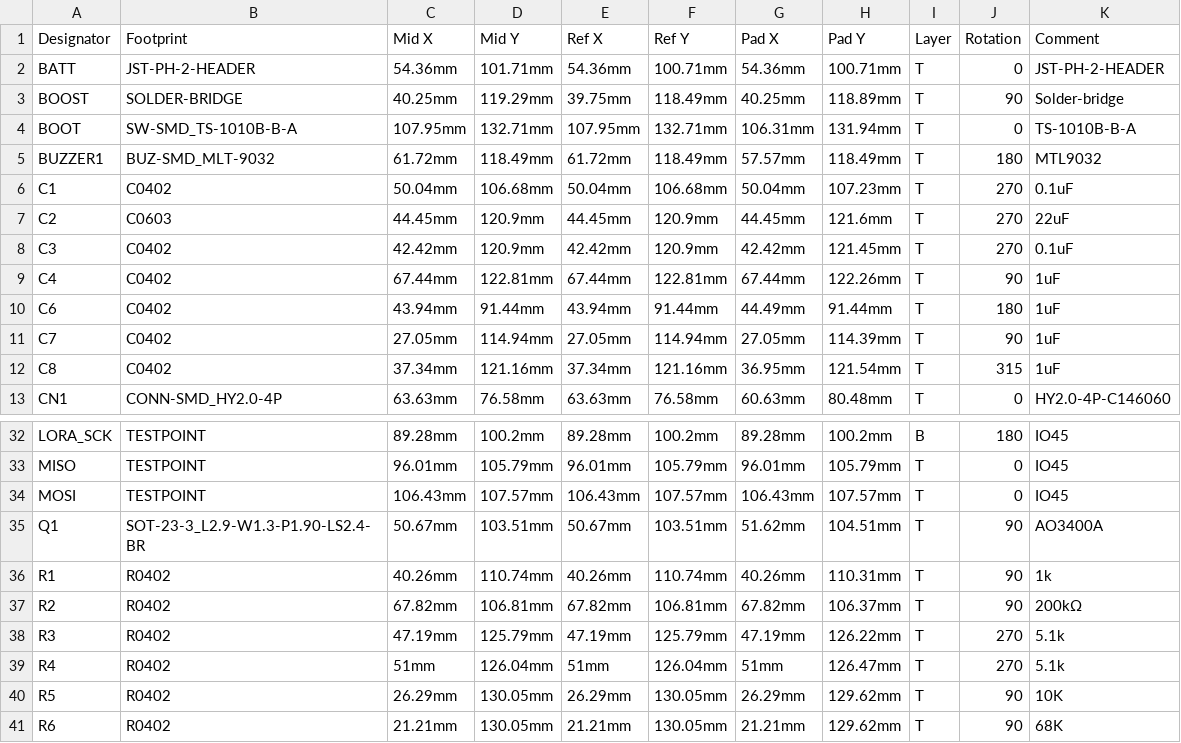
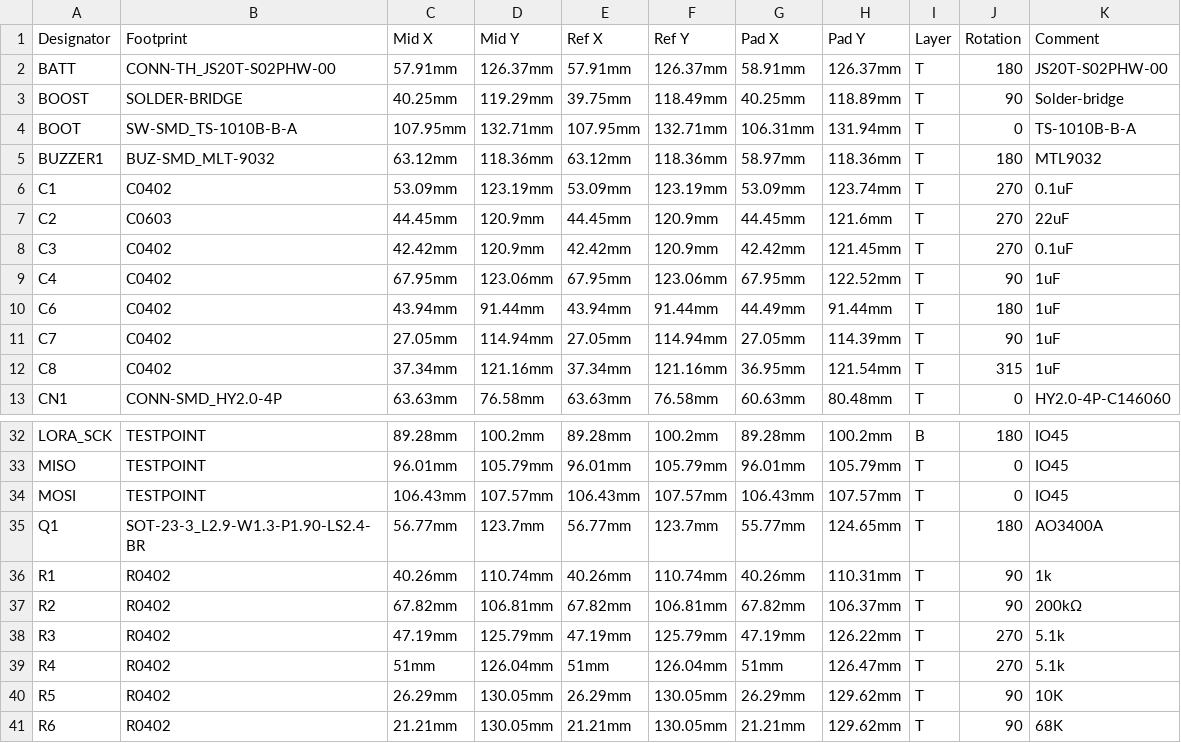
Before and after one commit to valzzu/Mesh-Tab, a CSV file: PCBs/Mesh-Tab/PickAndPlace_Mesh-Tab_ESP32-S3-WROOM-1-N16R2.csv, drawn as a sheet; only a part is shown, gaps mark what is left out; the diff covers the shown part only; the diff names each change by its address in the sheet, - before the commit and + after, or states it on an @@ line.

```diff
--- a/PCBs/Mesh-Tab/PickAndPlace_Mesh-Tab_ESP32-S3-WROOM-1-N16R2.csv
+++ b/PCBs/Mesh-Tab/PickAndPlace_Mesh-Tab_ESP32-S3-WROOM-1-N16R2.csv
-B2 (Footprint): JST-PH-2-HEADER
+B2 (Footprint): CONN-TH_JS20T-S02PHW-00
-C2 (Mid X): 54.36mm
+C2 (Mid X): 57.91mm
-D2 (Mid Y): 101.71mm
+D2 (Mid Y): 126.37mm
-E2 (Ref X): 54.36mm
+E2 (Ref X): 57.91mm
-F2 (Ref Y): 100.71mm
+F2 (Ref Y): 126.37mm
-G2 (Pad X): 54.36mm
+G2 (Pad X): 58.91mm
-H2 (Pad Y): 100.71mm
+H2 (Pad Y): 126.37mm
-J2 (Rotation): 0
+J2 (Rotation): 180
-K2 (Comment): JST-PH-2-HEADER
+K2 (Comment): JS20T-S02PHW-00
-C5 (Mid X): 61.72mm
+C5 (Mid X): 63.12mm
-D5 (Mid Y): 118.49mm
+D5 (Mid Y): 118.36mm
-E5 (Ref X): 61.72mm
+E5 (Ref X): 63.12mm
-F5 (Ref Y): 118.49mm
+F5 (Ref Y): 118.36mm
-G5 (Pad X): 57.57mm
+G5 (Pad X): 58.97mm
-H5 (Pad Y): 118.49mm
+H5 (Pad Y): 118.36mm
-C6 (Mid X): 50.04mm
+C6 (Mid X): 53.09mm
-D6 (Mid Y): 106.68mm
+D6 (Mid Y): 123.19mm
-E6 (Ref X): 50.04mm
+E6 (Ref X): 53.09mm
-F6 (Ref Y): 106.68mm
+F6 (Ref Y): 123.19mm
-G6 (Pad X): 50.04mm
+G6 (Pad X): 53.09mm
-H6 (Pad Y): 107.23mm
+H6 (Pad Y): 123.74mm
-C9 (Mid X): 67.44mm
+C9 (Mid X): 67.95mm
-D9 (Mid Y): 122.81mm
+D9 (Mid Y): 123.06mm
-E9 (Ref X): 67.44mm
+E9 (Ref X): 67.95mm
-F9 (Ref Y): 122.81mm
+F9 (Ref Y): 123.06mm
-G9 (Pad X): 67.44mm
+G9 (Pad X): 67.95mm
-H9 (Pad Y): 122.26mm
+H9 (Pad Y): 122.52mm
-C35 (Mid X): 50.67mm
+C35 (Mid X): 56.77mm
-D35 (Mid Y): 103.51mm
+D35 (Mid Y): 123.7mm
-E35 (Ref X): 50.67mm
+E35 (Ref X): 56.77mm
-F35 (Ref Y): 103.51mm
+F35 (Ref Y): 123.7mm
-G35 (Pad X): 51.62mm
+G35 (Pad X): 55.77mm
-H35 (Pad Y): 104.51mm
+H35 (Pad Y): 124.65mm
-J35 (Rotation): 90
+J35 (Rotation): 180
```
Also changed, not shown: 1 added row and 16 edited cells elsewhere in this file, PCBs/Mesh-Tab/BOM_Mesh-Tab_ESP32-S3-WROOM-1-N16R2.csv, 2 other files.
